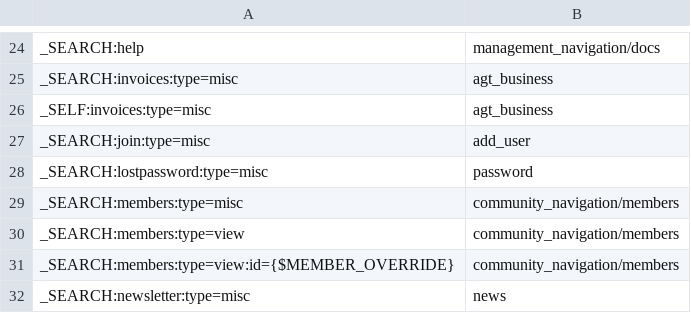
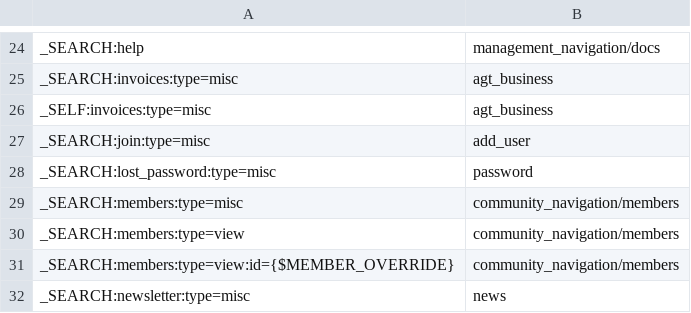
Before and after one commit to chrisgraham/ocPortal, a CSV file: data_custom/icon_map.csv, drawn as a sheet; only a part is shown, gaps mark what is left out.

```diff
--- a/data_custom/icon_map.csv
+++ b/data_custom/icon_map.csv
@@ -27,3 +27,3 @@
 "_SEARCH:join:type=misc","add_user"
-"_SEARCH:lostpassword:type=misc","password"
+"_SEARCH:lost_password:type=misc","password"
 "_SEARCH:members:type=misc","community_navigation/members"
```
Also changed, not shown: 32 other files.
